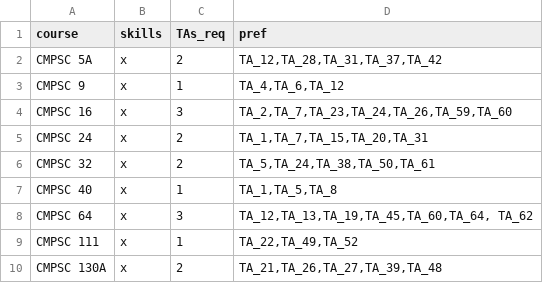
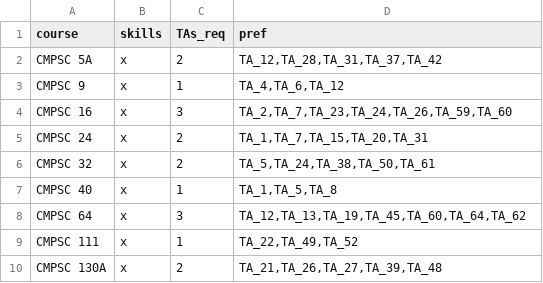
Before and after one commit to zanielsen162/TAAssignmentMechanism, a CSV file: testing/course test - courses.csv (was course test - courses.csv), drawn as a sheet; only a part is shown.

```diff
--- a/course test - courses.csv
+++ b/testing/course test - courses.csv
@@ -7,3 +7,3 @@ CMPSC 32,x,2,"TA_5,TA_24,TA_38,TA_50,TA_61"
 CMPSC 40,x,1,"TA_1,TA_5,TA_8"
-CMPSC 64,x,3,"TA_12,TA_13,TA_19,TA_45,TA_60,TA_64, TA_62"
+CMPSC 64,x,3,"TA_12,TA_13,TA_19,TA_45,TA_60,TA_64,TA_62"
 CMPSC 111,x,1,"TA_22,TA_49,TA_52"
```
Also changed, not shown: 7 other files.
